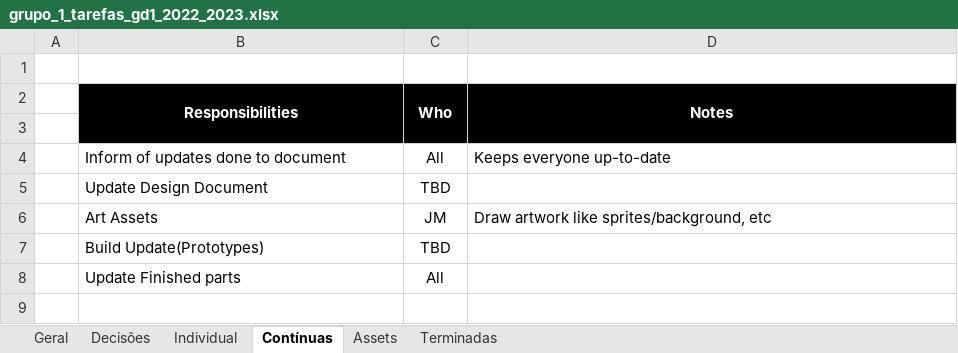
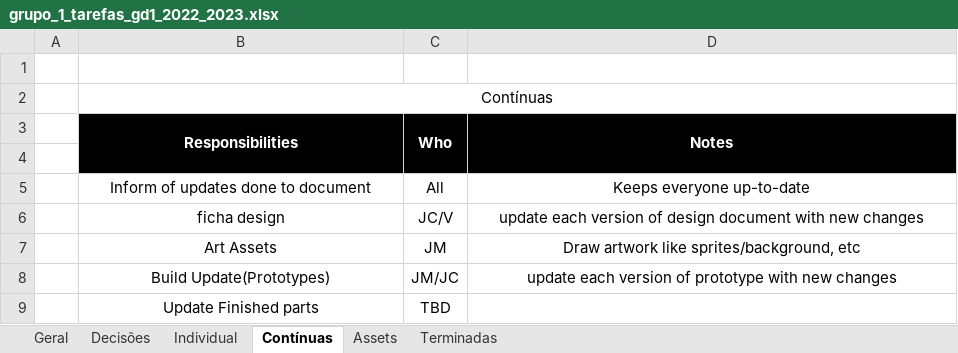
Before and after one commit to trunksrage24/GD1_TP2, an Excel workbook: grupo_1_tarefas_gd1_2022_2023.xlsx, sheet Contínuas, drawn as a sheet; values as stored, in another font and other column widths than the file's, no borders; removed rows and columns are numbered as before the commit, all else as after; the diff names each change by its address in the sheet, - before the commit and + after, or states it on an @@ line.

```diff
--- a/grupo_1_tarefas_gd1_2022_2023.xlsx (sheet Contínuas)
+++ b/grupo_1_tarefas_gd1_2022_2023.xlsx (sheet Contínuas)
+row 2:  | Contínuas
-B5 alignment: left
+B5 alignment: center
-D5 alignment: left
+D5 alignment: center
-row 5:  | Update Design Document | TBD
+row 6:  | ficha design | JC/V | update each version of design document with new changes
-B7:B9 alignment: left
+B7:B9 alignment: center
-D7 alignment: left
+D7 alignment: center
-C8 (Who): TBD
+C8 (Who): JM/JC
-D8 (Notes): (empty)
+D8 (Notes): update each version of prototype with new changes
-C9 (Who): All
+C9 (Who): TBD
```
Also changed, not shown: sheet Individual, sheet Geral, sheet Terminadas, sheet Assets, sheet Decisões, grupo_1_macro_gd1_2022_2023.xlsx, 3 other files.
